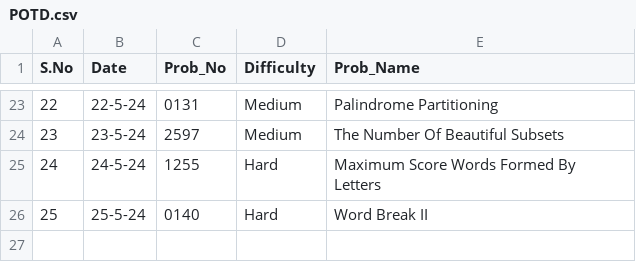
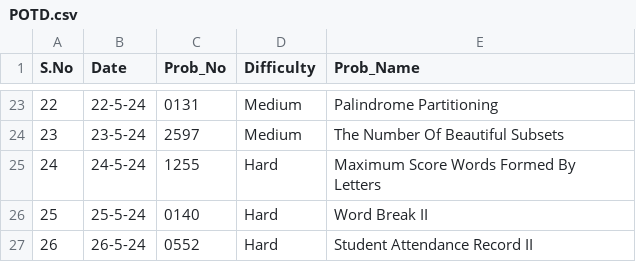
Before and after one commit to NAVNEET-KHARB/LeetCode, a CSV file: POTD.csv, drawn as a sheet; only a part is shown, gaps mark what is left out; the diff names each change by its address in the sheet, - before the commit and + after, or states it on an @@ line.

Commit message:
Student Attendance Record II

```diff
--- a/POTD.csv
+++ b/POTD.csv
+row 27: 26 | 26-5-24 | 0552 | Hard | Student Attendance Record II
```
Also changed, not shown: 2 other files.
